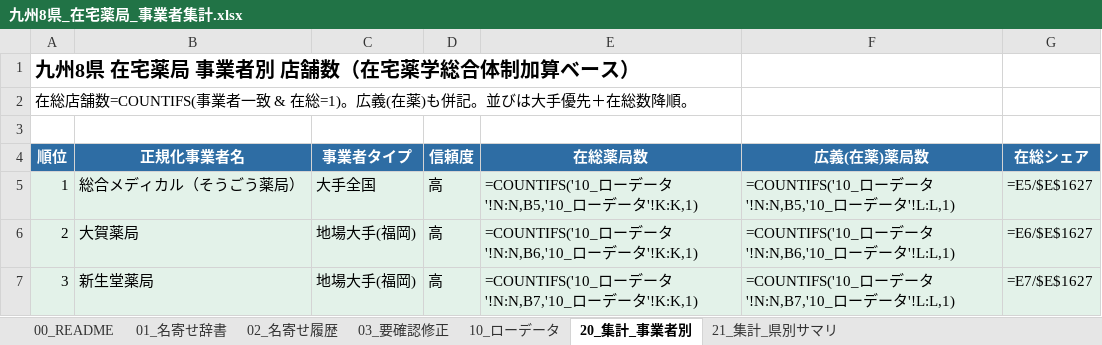
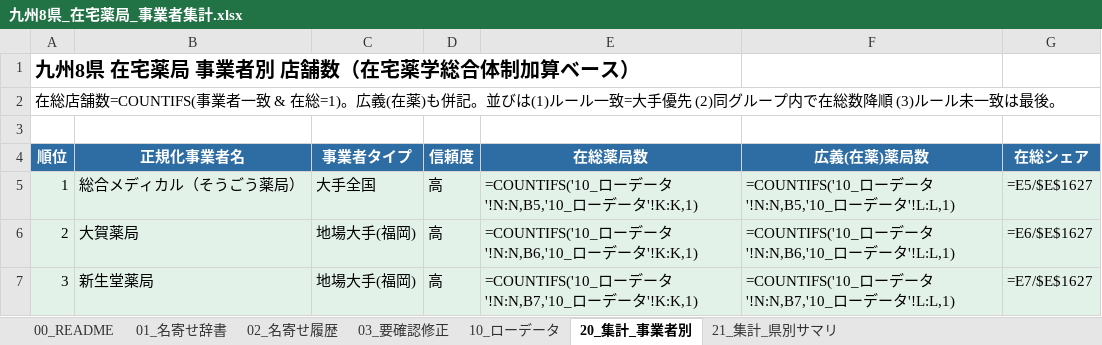
Before and after one commit to shukori/claudecodetest2, an Excel workbook: 九州8県_在宅薬局_事業者集計.xlsx, sheet 20_集計_事業者別, drawn as a sheet; only a part is shown; values as stored, in another font and other column widths than the file's, no borders; formulas without a stored value are shown as written; the diff names each change by its address in the sheet, - before the commit and + after, or states it on an @@ line.

```diff
--- a/九州8県_在宅薬局_事業者集計.xlsx (sheet 20_集計_事業者別)
+++ b/九州8県_在宅薬局_事業者集計.xlsx (sheet 20_集計_事業者別)
-A2 (順位): …。並びは大手優先＋在総数降順。
+A2 (順位): …。並びは(1)ルール一致=大手優先 (2)同グループ内で在総数降順 (3)ルール未一致は最後。
```
Also changed, not shown: 福岡県_事業者集計.xlsx, 1 other file.
